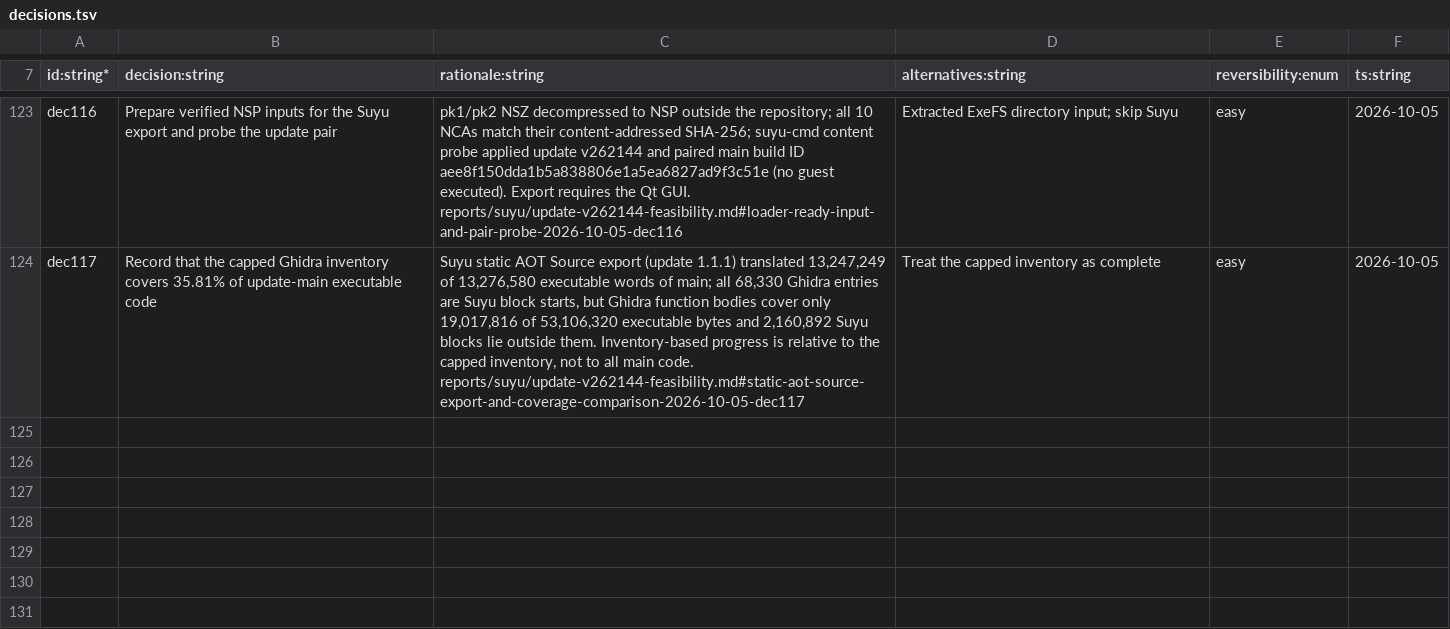
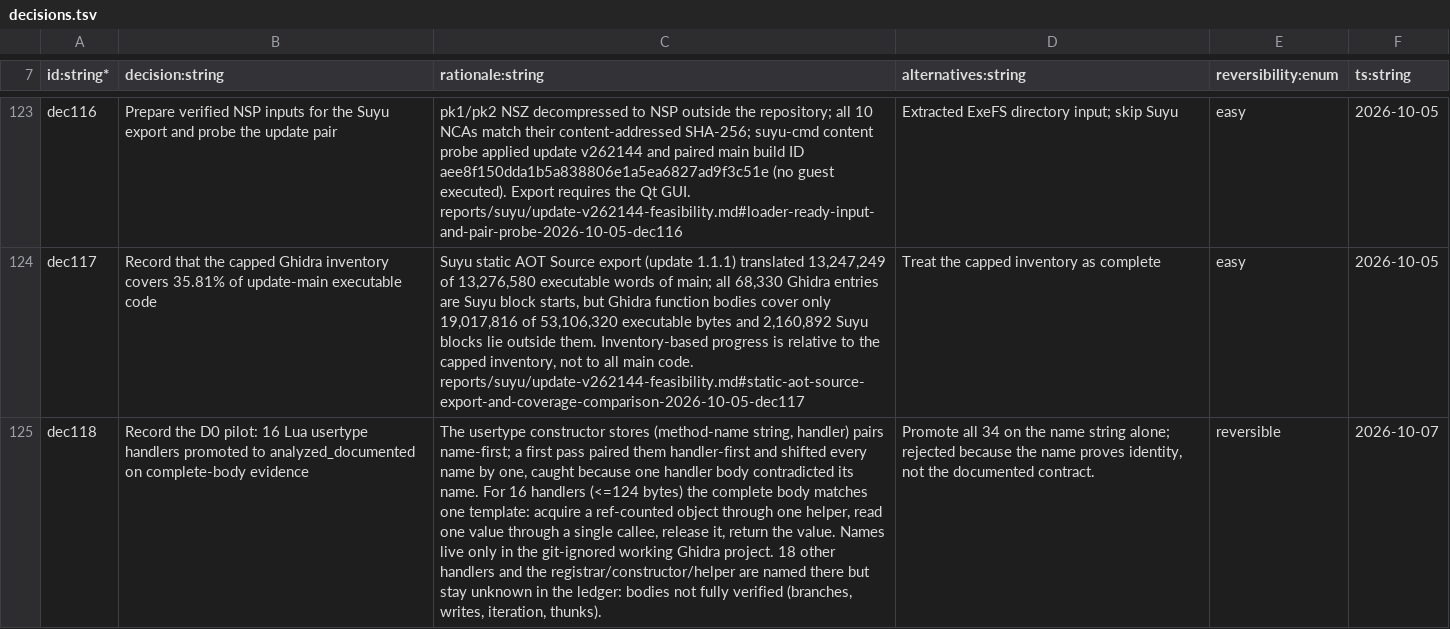
Before and after one commit to NicoRuedaA/project-arceus, a TSV file: sheets/decisions.tsv, drawn as a sheet; only a part is shown, gaps mark what is left out; the diff names each change by its address in the sheet, - before the commit and + after, or states it on an @@ line.

Commit message:
feat(decompilation): complete D0 pilot and add decompilation-only closure plan
Add odd/DECOMPILACION-PLAN.md (phases D0-D7), drop cryptographic-verification
references from the READMEs and PLAN.md, add ledger_from_proposals.py, record
dec118 and promote 16 Lua handlers to analyzed_documented (22 -> 38 of 153,476).
Regenerate the fix2 profile.

```diff
--- a/sheets/decisions.tsv
+++ b/sheets/decisions.tsv
+row 125: dec118 | Record the D0 pilot: 16 Lua usertype handlers promoted to analyzed_documented on complete-body evidence | The usertype constructor stores (method-name string, handler) pairs name-first; a first pass paired them handler-first and shifted every name by one, caught because one handler body contradicted its name. For 16 handlers (<=124 bytes) the complete body matches one template: acquire a ref-counted object through one helper, read one value through a single callee, release it, return the value. Names live only in the git-ignored working Ghidra project. 18 other handlers and the registrar/constructor/helper are named there but stay unknown in the ledger: bodies not fully verified (branches, writes, iteration, thunks). | Promote all 34 on the name string alone; rejected because the name proves identity, not the documented contract. | reversible | 2026-10-07
```
Also changed, not shown: 9 other files.
